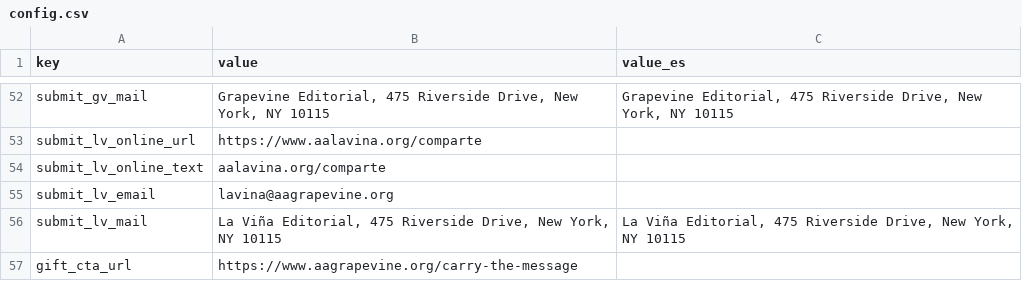
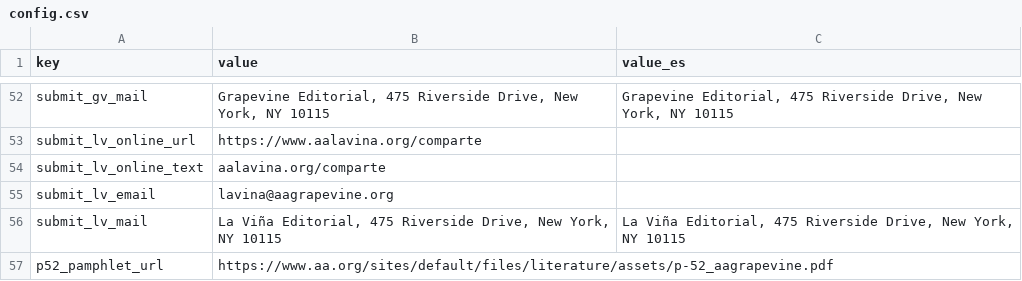
Before and after one commit to MKP715/NETA65_GV, a CSV file: data/config.csv, drawn as a sheet; only a part is shown, gaps mark what is left out.

```diff
--- a/data/config.csv
+++ b/data/config.csv
@@ -56,2 +56,2 @@ submit_lv_email,lavina@aagrapevine.org,
 submit_lv_mail,"La Viña Editorial, 475 Riverside Drive, New York, NY 10115","La Viña Editorial, 475 Riverside Drive, New York, NY 10115"
-gift_cta_url,https://www.aagrapevine.org/carry-the-message,
+p52_pamphlet_url,https://www.aa.org/sites/default/files/literature/assets/p-52_aagrapevine.pdf,
```
Also changed, not shown: 1 other file.
